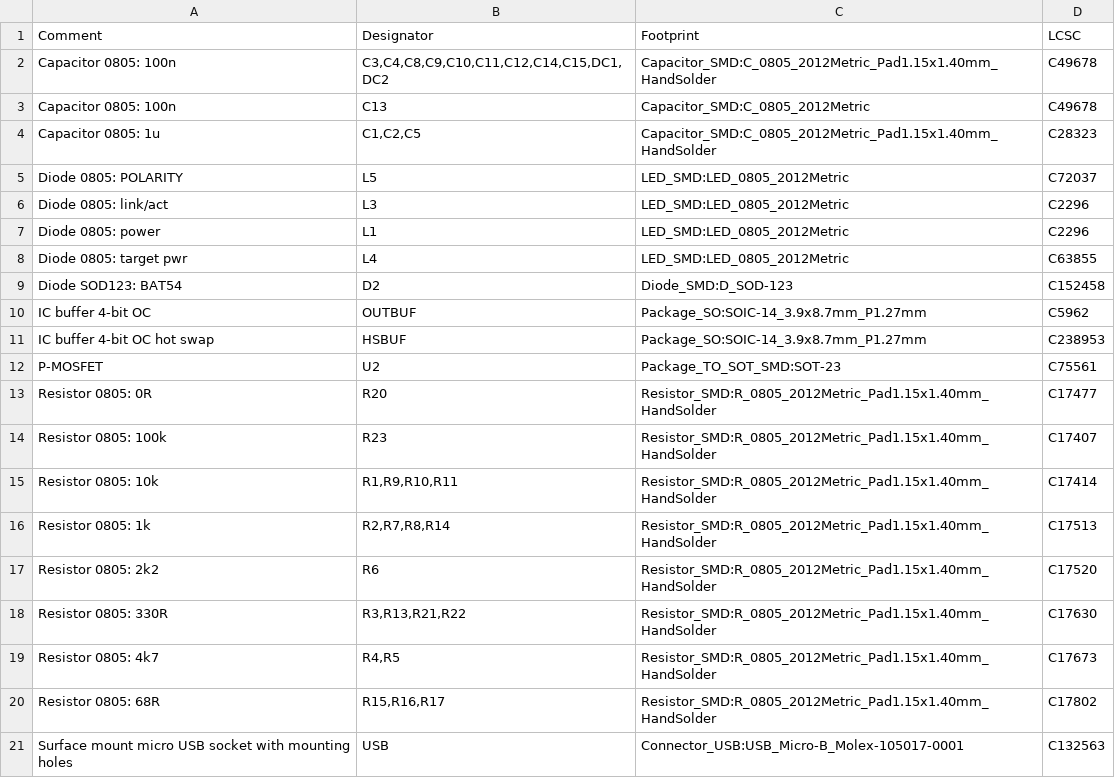
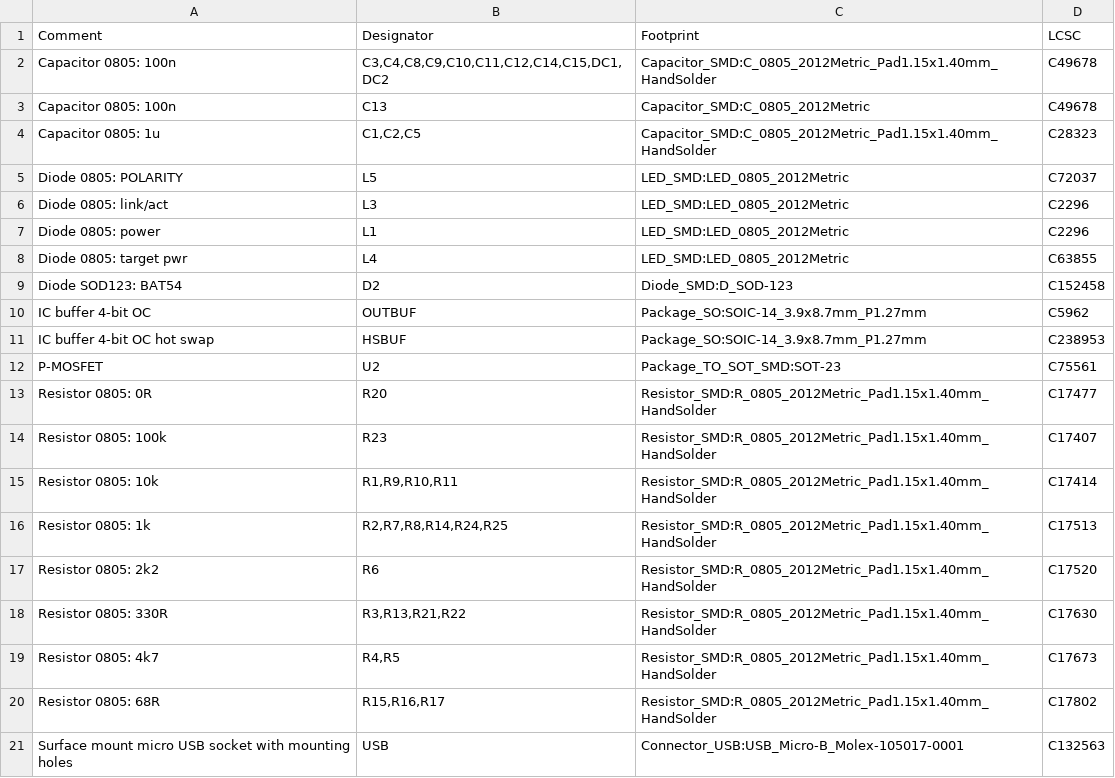
Before and after one commit to google/myelin-acorn-electron-hardware, a CSV file: post_box_usb/pcb/post_box_usb_jlc_pcba_bom.csv, drawn as a sheet.

Commit message:
post_box_usb: add two pulldown resistors for target_5V_ext

```diff
--- a/post_box_usb/pcb/post_box_usb_jlc_pcba_bom.csv
+++ b/post_box_usb/pcb/post_box_usb_jlc_pcba_bom.csv
@@ -15,3 +15,3 @@ Resistor 0805: 100k,R23,Resistor_SMD:R_0805_2012Metric_Pad1.15x1.40mm_HandSolder
 Resistor 0805: 10k,"R1,R9,R10,R11",Resistor_SMD:R_0805_2012Metric_Pad1.15x1.40mm_HandSolder,C17414
-Resistor 0805: 1k,"R2,R7,R8,R14",Resistor_SMD:R_0805_2012Metric_Pad1.15x1.40mm_HandSolder,C17513
+Resistor 0805: 1k,"R2,R7,R8,R14,R24,R25",Resistor_SMD:R_0805_2012Metric_Pad1.15x1.40mm_HandSolder,C17513
 Resistor 0805: 2k2,R6,Resistor_SMD:R_0805_2012Metric_Pad1.15x1.40mm_HandSolder,C17520
```
Also changed, not shown: 7 other files.
